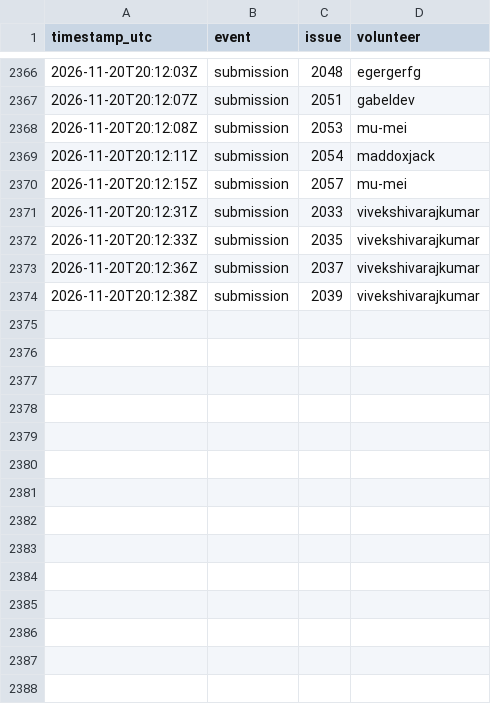
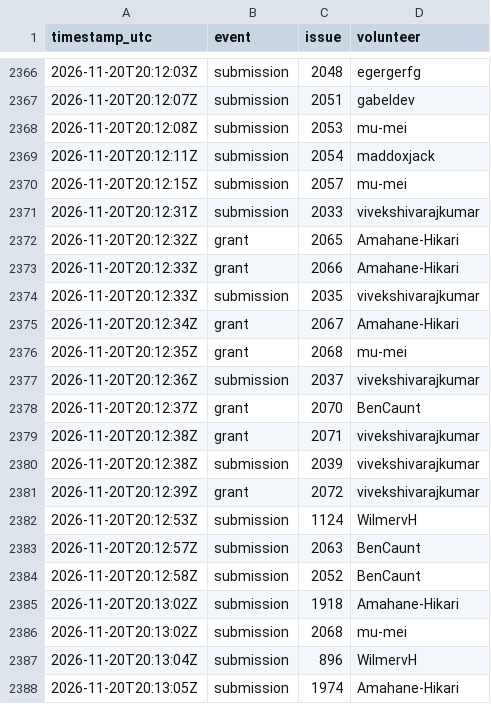
Before and after one commit to 1337isnot1337/alpoge-rh-replay, a TSV file: tracker/activity.tsv, drawn as a sheet; only a part is shown, gaps mark what is left out.

```diff
--- a/tracker/activity.tsv
+++ b/tracker/activity.tsv
@@ -2371,4 +2371,18 @@ timestamp_utc	event	issue	volunteer
 2026-11-20T20:12:31Z	submission	2033	vivekshivarajkumar
+2026-11-20T20:12:32Z	grant	2065	Amahane-Hikari
+2026-11-20T20:12:33Z	grant	2066	Amahane-Hikari
 2026-11-20T20:12:33Z	submission	2035	vivekshivarajkumar
+2026-11-20T20:12:34Z	grant	2067	Amahane-Hikari
+2026-11-20T20:12:35Z	grant	2068	mu-mei
 2026-11-20T20:12:36Z	submission	2037	vivekshivarajkumar
+2026-11-20T20:12:37Z	grant	2070	BenCaunt
+2026-11-20T20:12:38Z	grant	2071	vivekshivarajkumar
 2026-11-20T20:12:38Z	submission	2039	vivekshivarajkumar
+2026-11-20T20:12:39Z	grant	2072	vivekshivarajkumar
+2026-11-20T20:12:53Z	submission	1124	WilmervH
+2026-11-20T20:12:57Z	submission	2063	BenCaunt
+2026-11-20T20:12:58Z	submission	2052	BenCaunt
+2026-11-20T20:13:02Z	submission	1918	Amahane-Hikari
+2026-11-20T20:13:02Z	submission	2068	mu-mei
+2026-11-20T20:13:04Z	submission	896	WilmervH
+2026-11-20T20:13:05Z	submission	1974	Amahane-Hikari
```
Also changed, not shown: 2 other files.
